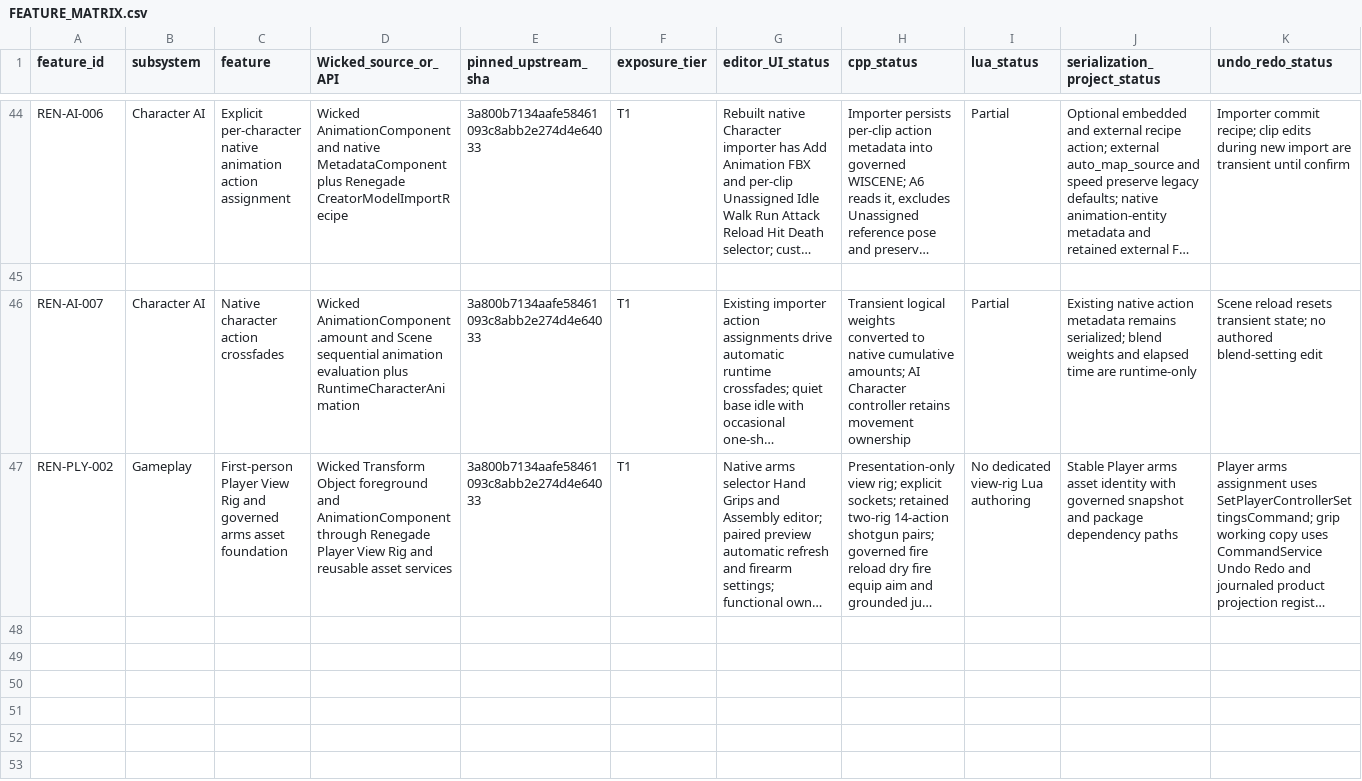
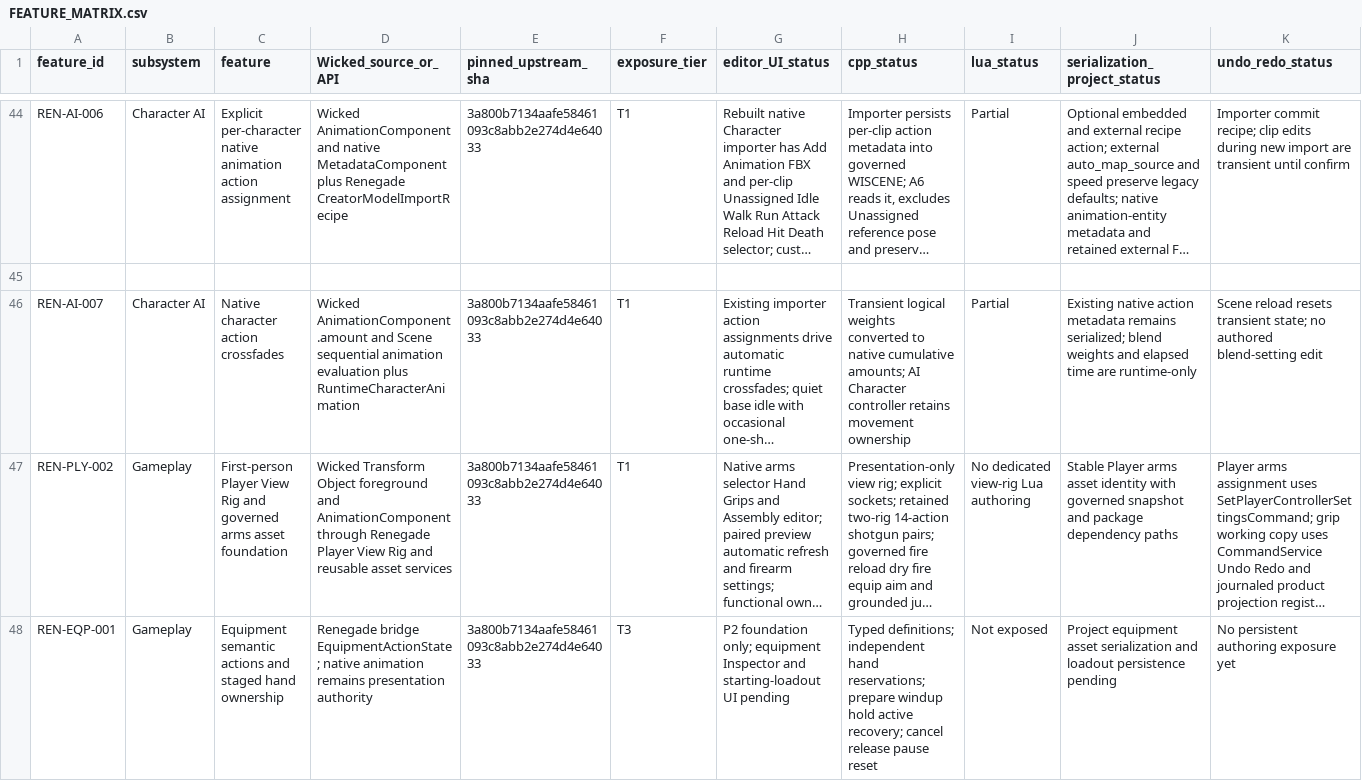
Before and after one commit to mav3r1ckmediastudio-glitch/renegade-engine, a CSV file: docs/FEATURE_MATRIX.csv, drawn as a sheet; only a part is shown, gaps mark what is left out; long unchanged cells end in …; rows hold the shown columns only; the diff names each change by its address in the sheet, - before the commit and + after, or states it on an @@ line.

Commit message:
Begin P2 action framework and scope assembly part pickers

```diff
--- a/docs/FEATURE_MATRIX.csv
+++ b/docs/FEATURE_MATRIX.csv
+row 48: REN-EQP-001 | Gameplay | Equipment semantic actions and staged hand ownership | Renegade bridge EquipmentActionState; native animation remains presentation authority | 3a800b7134aafe58461093c8abb2e274d4e64033 | T3 | P2 foundation only; equipment Inspector and starting-loadout UI pending | Typed definitions; independent hand reservations; prepare windup hold active recovery; cancel release pause reset | Not exposed | Project equipment asset serialization and loadout persistence pending | No persistent authoring exposure yet
```
Also changed, not shown: 10 other files.
